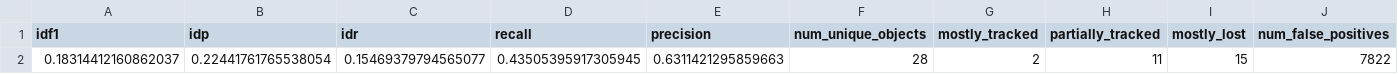
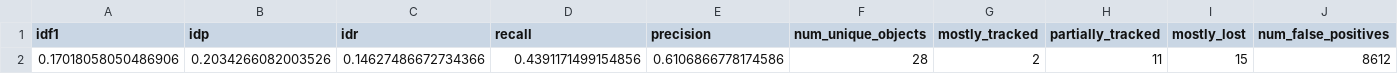
Before and after one commit to smewara/HornetsTracking, a CSV file: Inference/TrackerEnum.DEEPSORT_motmetrics_results.csv, drawn as a sheet; only a part is shown; removed rows and columns are numbered as before the commit, all else as after; rows hold the shown columns only; the diff names each change by its address in the sheet, - before the commit and + after, or states it on an @@ line.

```diff
--- a/Inference/TrackerEnum.DEEPSORT_motmetrics_results.csv
+++ b/Inference/TrackerEnum.DEEPSORT_motmetrics_results.csv
-row 2: 0.18314412160862037 | 0.22441761765538054 | 0.15469379794565077 | 0.43505395917305945 | 0.6311421295859663 | 28 | 2 | 11 | 15 | 7822
+row 2: 0.17018058050486906 | 0.2034266082003526 | 0.14627486672734366 | 0.4391171499154856 | 0.6106866778174586 | 28 | 2 | 11 | 15 | 8612
```
Also changed, not shown: Inference/TrackerEnum.BYTETRACK_motmetrics_results.csv, Inference/Tracking_Comparison.csv, 8 other files.
